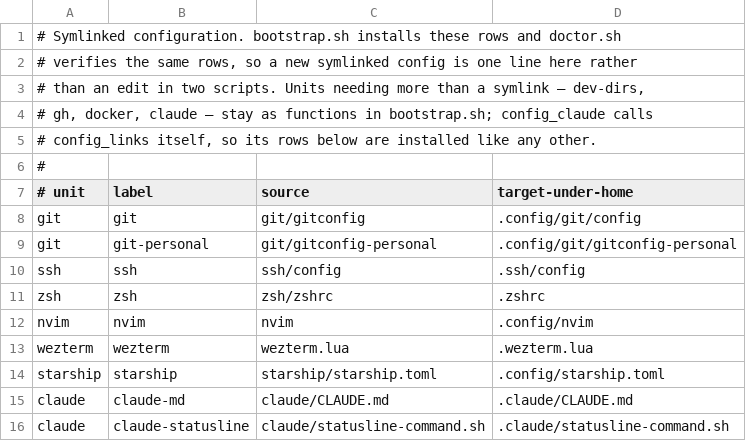
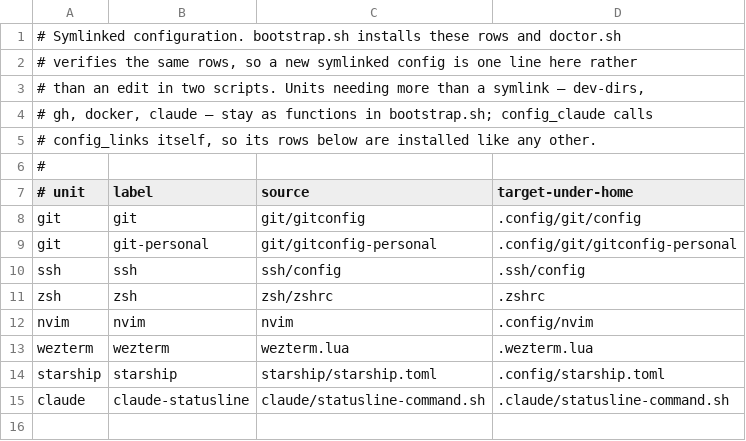
Before and after one commit to kalinichenko88/dotfiles, a TSV file: setup/links.tsv, drawn as a sheet.

Commit message:
feat(claude): install the prompt and shared skills from the agent-skills plugin (#40)
- Remove claude/CLAUDE.md and the github, docker and typescript-conventions skills; they live in the agent-skills plugin
- Install, then update, kalinichenko@kalinichenko in config_claude so make update pulls new rules; doctor checks it is enabled
- Prune dangling links in ~/.claude itself, not only in skills and hooks
- Stub claude in the config and doctor tests with a recorded plugin list
- Update CLAUDE.md and README for the plugin

```diff
--- a/setup/links.tsv
+++ b/setup/links.tsv
@@ -14,3 +14,2 @@ wezterm	wezterm	wezterm.lua	.wezterm.lua
 starship	starship	starship/starship.toml	.config/starship.toml
-claude	claude-md	claude/CLAUDE.md	.claude/CLAUDE.md
 claude	claude-statusline	claude/statusline-command.sh	.claude/statusline-command.sh
```
Also changed, not shown: 13 other files.
